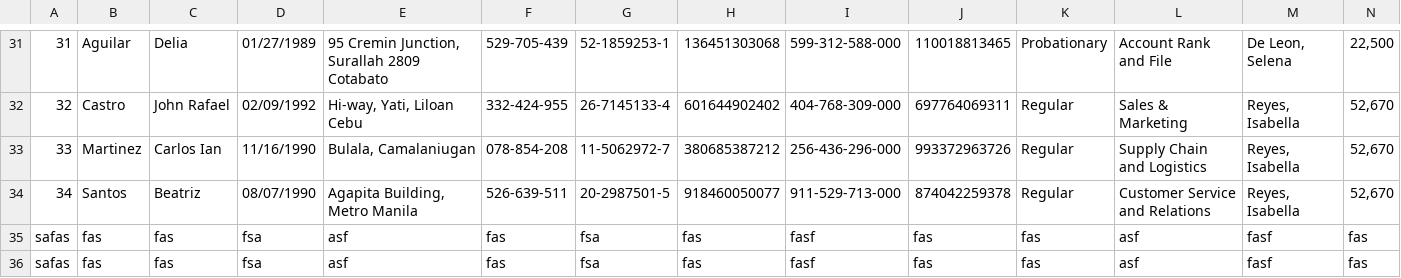
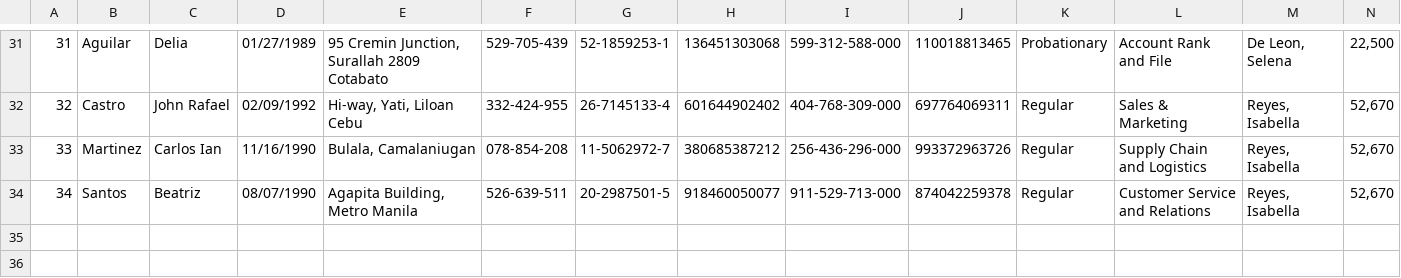
Before and after one commit to shirlymontes/MotorPH-App, a CSV file: MotorPH CP2/src/com/group4/csv/employeedata1.csv, drawn as a sheet; only a part is shown, gaps mark what is left out; rows hold the shown columns only; the diff names each change by its address in the sheet, - before the commit and + after, or states it on an @@ line.

```diff
--- a/MotorPH CP2/src/com/group4/csv/employeedata1.csv
+++ b/MotorPH CP2/src/com/group4/csv/employeedata1.csv
-row 35: safas | fas | fas | fsa | asf | fas | fsa | fas | fasf | fas | fas | asf | fasf | fas
-row 36: safas | fas | fas | fsa | asf | fas | fsa | fas | fasf | fas | fas | asf | fasf | fas
```
Also changed, not shown: 1 other file.
